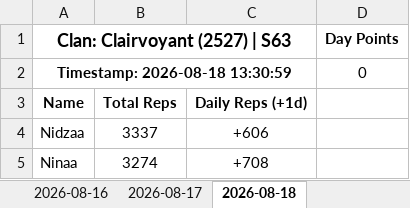
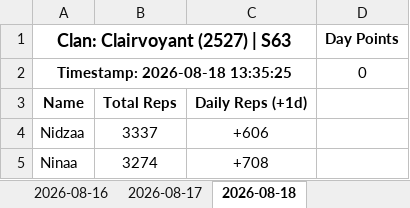
Before and after one commit to nixervo/Clairvoyant-Reps, an Excel workbook: clan_2527.xlsx, sheet 2026-08-18, drawn as a sheet; only a part is shown; values as stored, in another font and other column widths than the file's, no borders; the diff names each change by its address in the sheet, - before the commit and + after, or states it on an @@ line.

```diff
--- a/clan_2527.xlsx (sheet 2026-08-18)
+++ b/clan_2527.xlsx (sheet 2026-08-18)
-A2 (Clan: Clairvoyant (2527) | S63): Timestamp: 2026-08-18 13:30:59
+A2 (Clan: Clairvoyant (2527) | S63): Timestamp: 2026-08-18 13:35:25
```
Also changed, not shown: 4 other files.
